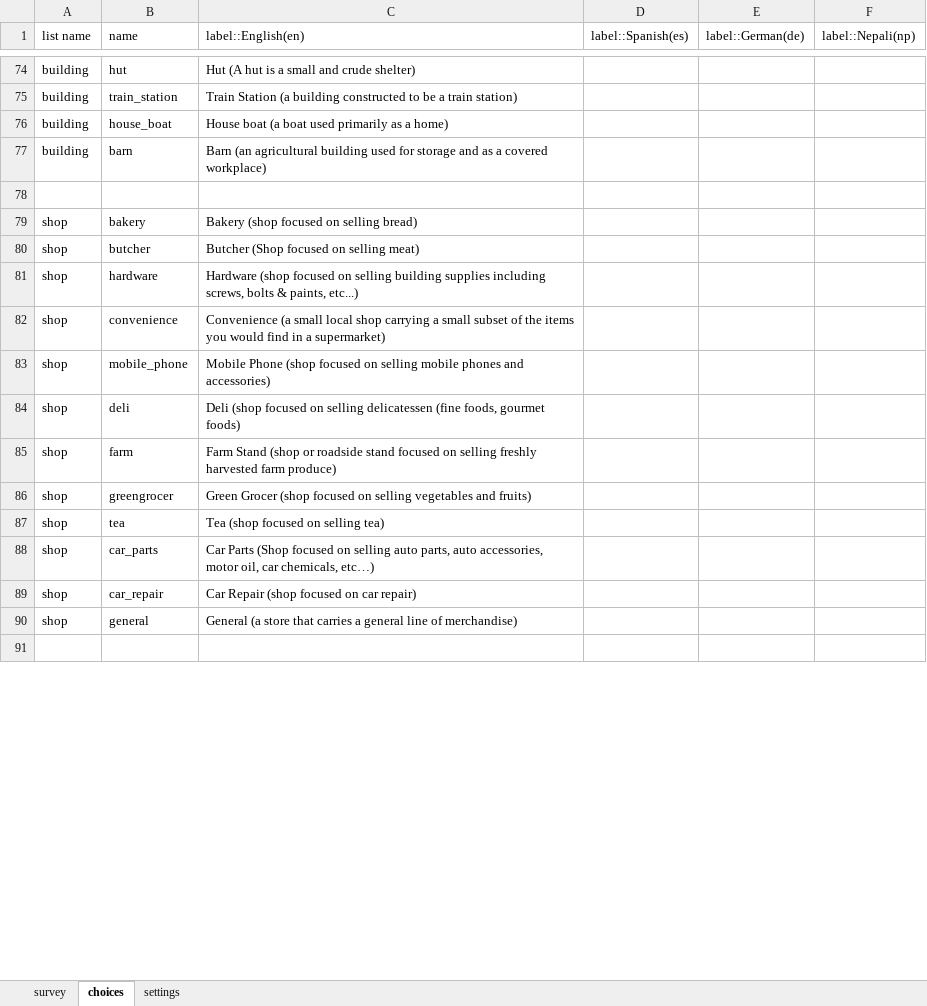
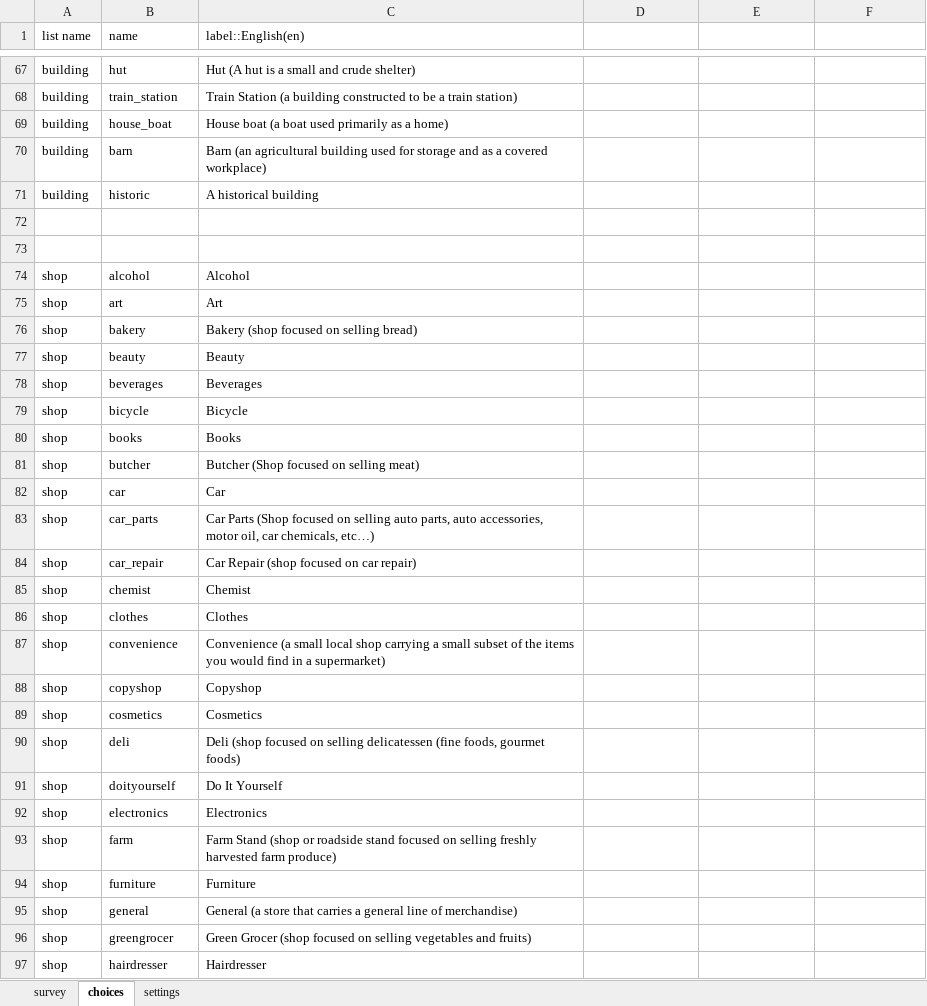
Before and after one commit to hotosm/osm-fieldwork, an Excel workbook: XForms/buildings.xlsx, sheet choices, drawn as a sheet; only a part is shown, gaps mark what is left out; the shorter side is filled out with more unchanged rows; values as stored, in another font and other column widths than the file's, no cell formats; the diff covers the shown part only; the diff names each change by its address in the sheet, - before the commit and + after, or states it on an @@ line.

Commit message:
Updated

```diff
--- a/XForms/buildings.xlsx (sheet choices)
+++ b/XForms/buildings.xlsx (sheet choices)
-D1: label::Spanish(es)
+D1: (empty)
-E1: label::German(de)
+E1: (empty)
-F1: label::Nepali(np)
+F1: (empty)
+row 71: building | historic | A historical building
+row 73: (empty)
+row 74: shop | alcohol | Alcohol
+row 75: shop | art | Art
+row 77: shop | beauty | Beauty
+row 78: shop | beverages | Beverages
+row 79: shop | bicycle | Bicycle
+row 80: shop | books | Books
@@ row 81 moved to row 98: shop @@
@@ row 83 moved to row 102: shop @@
@@ row 87 moved to row 108: shop @@
+row 82: shop | car | Car
+row 85: shop | chemist | Chemist
+row 86: shop | clothes | Clothes
@@ row 82 moved to row 87: shop @@
+row 88: shop | copyshop | Copyshop
+row 89: shop | cosmetics | Cosmetics
@@ row 84 moved to row 90: shop @@
+row 91: shop | doityourself | Do It Yourself
+row 92: shop | electronics | Electronics
@@ row 85 moved to row 93: shop @@
+row 94: shop | furniture | Furniture
@@ row 86 moved to row 96: shop @@
+row 97: shop | hairdresser | Hairdresser
```
Also changed, not shown: 105 added rows, 20 removed rows, 1 moved row and 27 edited cells elsewhere in this sheet, sheet survey, sheet settings, cell formats.
